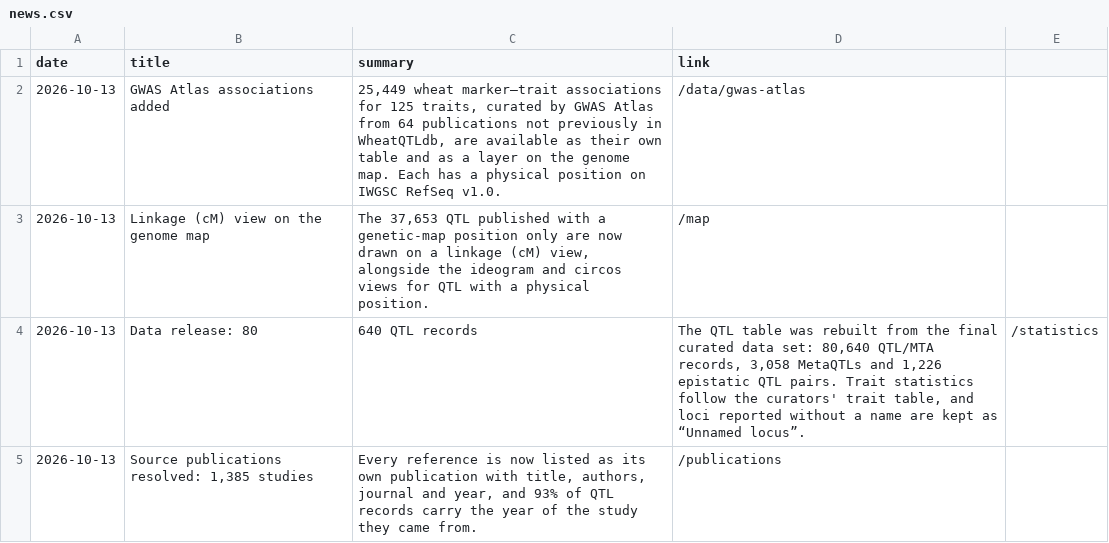
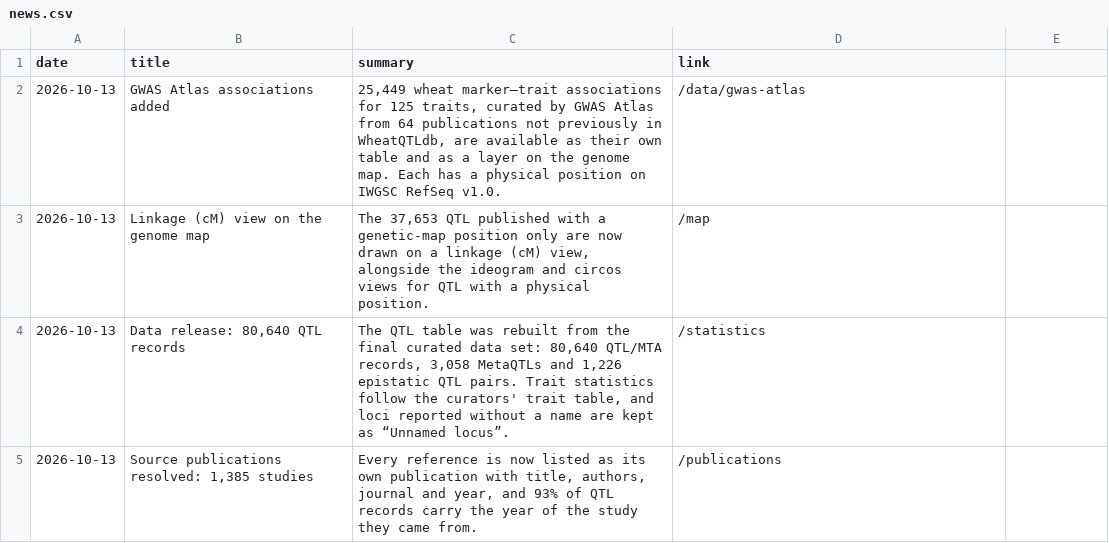
Before and after one commit to ank-man/WheatQTLdbV3.0, a CSV file: public/data/news.csv, drawn as a sheet; removed rows and columns are numbered as before the commit, all else as after; the diff names each change by its address in the sheet, - before the commit and + after, or states it on an @@ line.

```diff
--- a/public/data/news.csv
+++ b/public/data/news.csv
-row 4: 2026-10-13 | Data release: 80 | 640 QTL records | The QTL table was rebuilt from the final curated data set: 80,640 QTL/MTA records, 3,058 MetaQTLs and 1,226 epistatic QTL pairs. Trait statistics follow the curators' trait table, and loci reported without a name are kept as “Unnamed locus”. | /statistics
+row 4: 2026-10-13 | Data release: 80,640 QTL records | The QTL table was rebuilt from the final curated data set: 80,640 QTL/MTA records, 3,058 MetaQTLs and 1,226 epistatic QTL pairs. Trait statistics follow the curators' trait table, and loci reported without a name are kept as “Unnamed locus”. | /statistics
```
Also changed, not shown: public/data/epistatic.csv, public/data/publications.csv, 21 other files.
